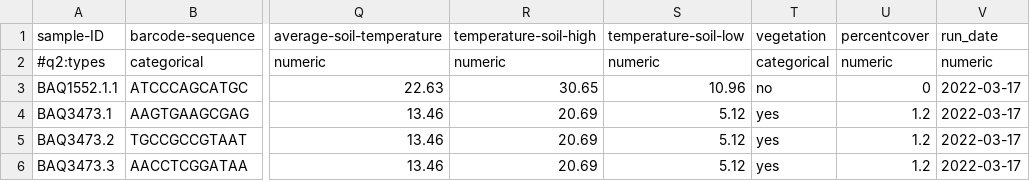
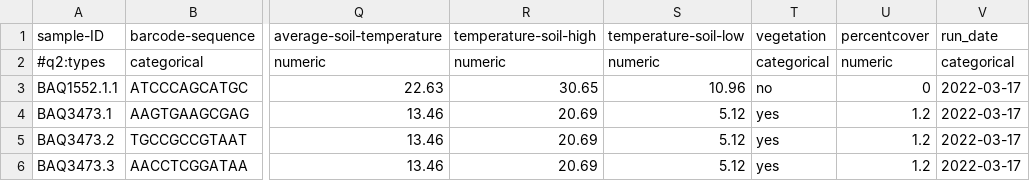
Before and after one commit to IKIM-Essen/RiboSnake, a TSV file: .tests/config/pep/sample.tsv, drawn as a sheet; only a part is shown, gaps mark what is left out; the diff names each change by its address in the sheet, - before the commit and + after, or states it on an @@ line.

```diff
--- a/.tests/config/pep/sample.tsv
+++ b/.tests/config/pep/sample.tsv
-V2 (run_date): numeric
+V2 (run_date): categorical
```
Also changed, not shown: 2 other files.
